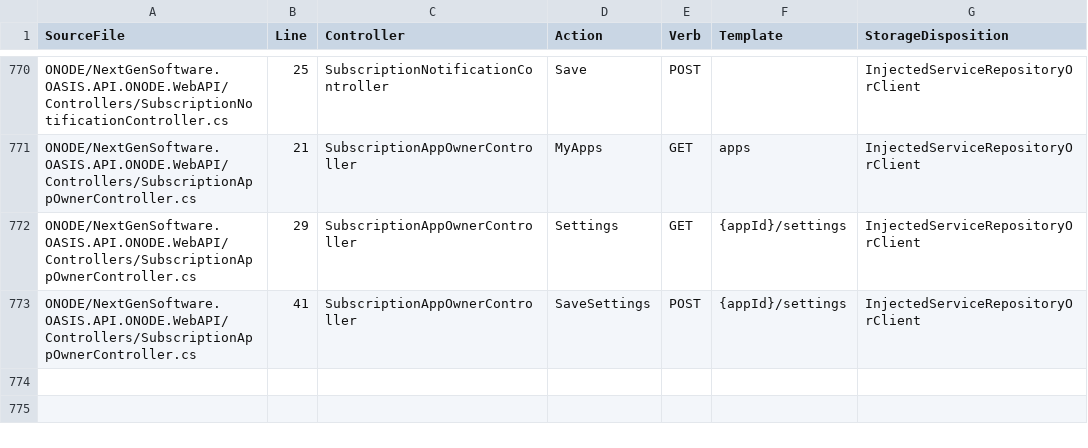
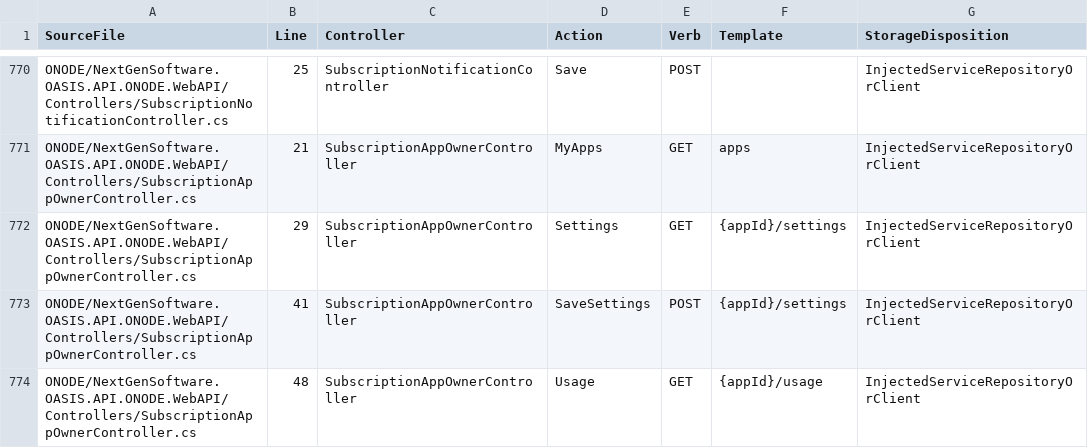
Before and after one commit to NextGenSoftwareUK/OASIS, a CSV file: Docs/WIP/HyperDrive-Providers/HYPERDRIVE_WEB4_ROUTE_MANIFEST.csv, drawn as a sheet; only a part is shown, gaps mark what is left out; the diff names each change by its address in the sheet, - before the commit and + after, or states it on an @@ line.

Commit message:
Implement net app-owner usage reads and real browser ledger qualification

```diff
--- a/Docs/WIP/HyperDrive-Providers/HYPERDRIVE_WEB4_ROUTE_MANIFEST.csv
+++ b/Docs/WIP/HyperDrive-Providers/HYPERDRIVE_WEB4_ROUTE_MANIFEST.csv
+row 774: ONODE/NextGenSoftware.OASIS.API.ONODE.WebAPI/Controllers/SubscriptionAppOwnerController.cs | 48 | SubscriptionAppOwnerController | Usage | GET | {appId}/usage | InjectedServiceRepositoryOrClient
```
Also changed, not shown: 10 other files.
